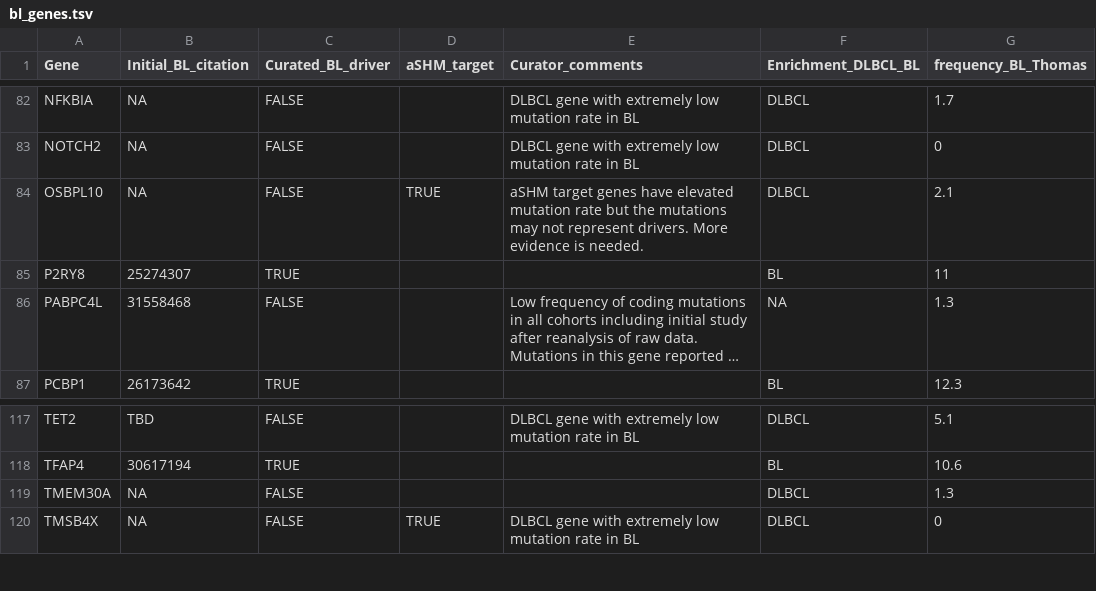
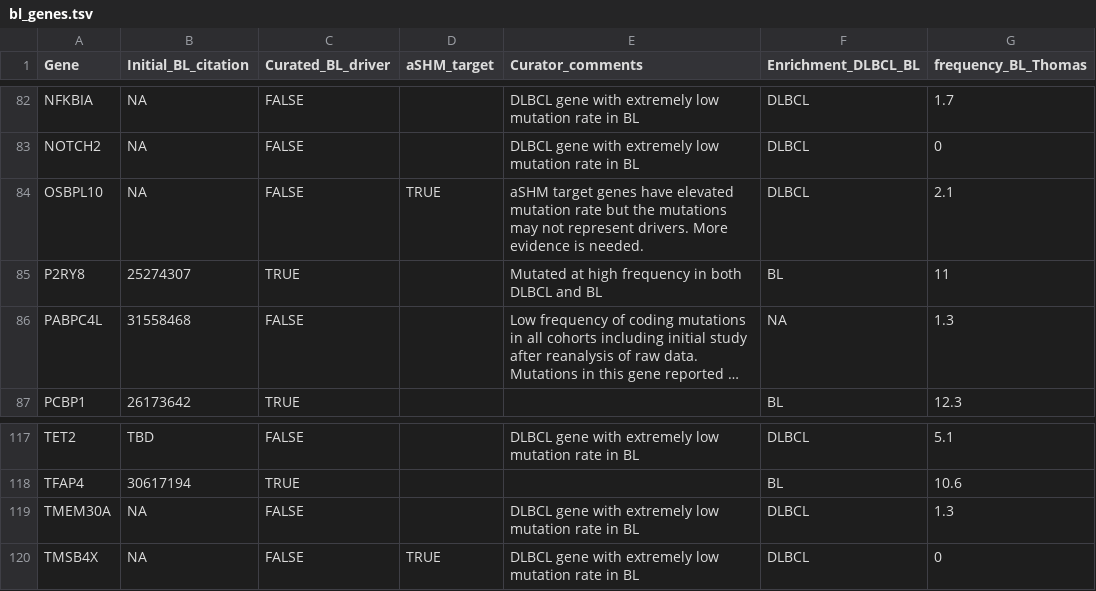
Before and after one commit to morinlab/LLMPP, a TSV file: resources/curated/bl_genes.tsv, drawn as a sheet; only a part is shown, gaps mark what is left out; long unchanged cells end in …; the diff covers the shown part only; the diff names each change by its address in the sheet, - before the commit and + after, or states it on an @@ line.

Commit message:
update comments

```diff
--- a/resources/curated/bl_genes.tsv
+++ b/resources/curated/bl_genes.tsv
-E85 (Curator_comments): (empty)
+E85 (Curator_comments): Mutated at high frequency in both DLBCL and BL
-E119 (Curator_comments): (empty)
+E119 (Curator_comments): DLBCL gene with extremely low mutation rate in BL
```
Also changed, not shown: 9 edited cells elsewhere in this file.
